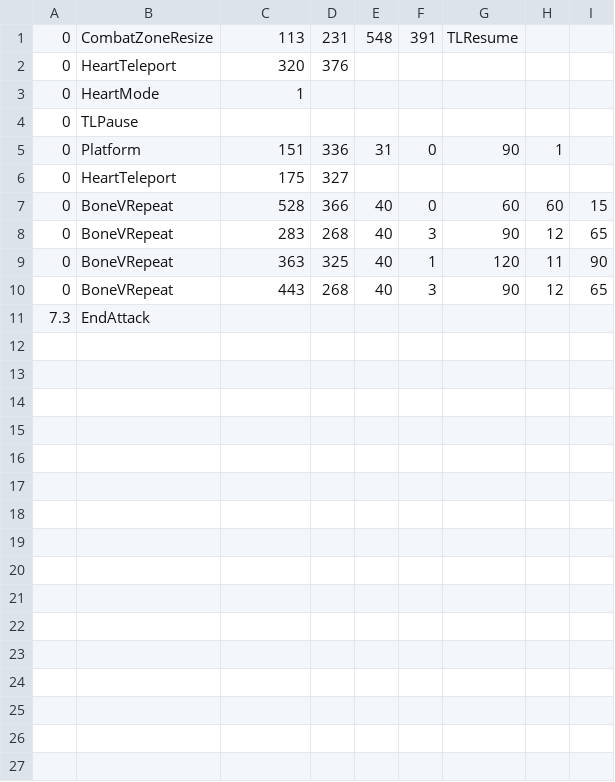
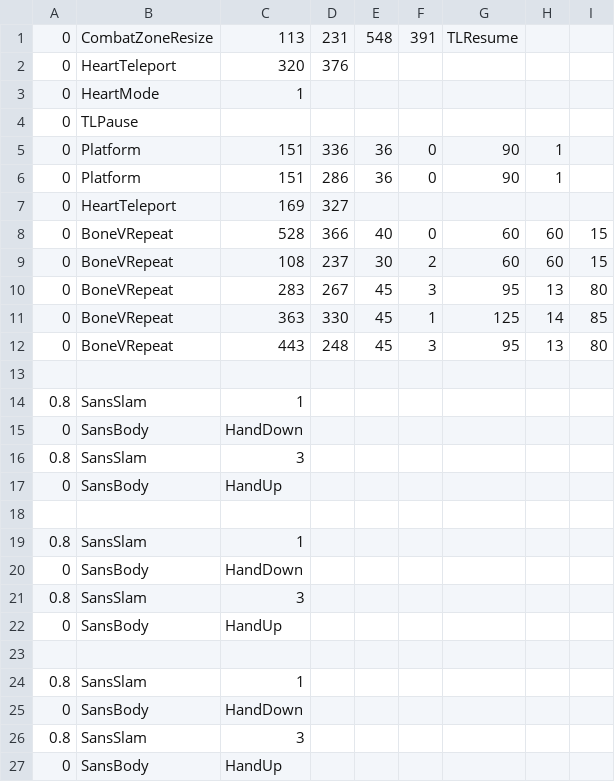
Before and after one commit to teedity/Narcissism, a CSV file: sans_platforms4hard.csv, drawn as a sheet; only a part is shown; the diff covers the shown part only.

```diff
--- a/sans_platforms4hard.csv
+++ b/sans_platforms4hard.csv
@@ -4,8 +4,24 @@
 0,TLPause,,,,,,,
-0,Platform,151,336,31,0,90,1,
-0,HeartTeleport,175,327,,,,,
+0,Platform,151,336,36,0,90,1,
+0,Platform,151,286,36,0,90,1,
+0,HeartTeleport,169,327,,,,,
 0,BoneVRepeat,528,366,40,0,60,60,15
-0,BoneVRepeat,283,268,40,3,90,12,65
-0,BoneVRepeat,363,325,40,1,120,11,90
-0,BoneVRepeat,443,268,40,3,90,12,65
-7.3,EndAttack,,,,,,,
+0,BoneVRepeat,108,237,30,2,60,60,15
+0,BoneVRepeat,283,267,45,3,95,13,80
+0,BoneVRepeat,363,330,45,1,125,14,85
+0,BoneVRepeat,443,248,45,3,95,13,80
+
+0.8,SansSlam,1
+0,SansBody,HandDown
+0.8,SansSlam,3
+0,SansBody,HandUp
+
+0.8,SansSlam,1
+0,SansBody,HandDown
+0.8,SansSlam,3
+0,SansBody,HandUp
+
+0.8,SansSlam,1
+0,SansBody,HandDown
+0.8,SansSlam,3
+0,SansBody,HandUp
```
Also changed, not shown: 7 added rows elsewhere in this file, sans_intro.csv, sans_platforms2.csv, 6 other files.
